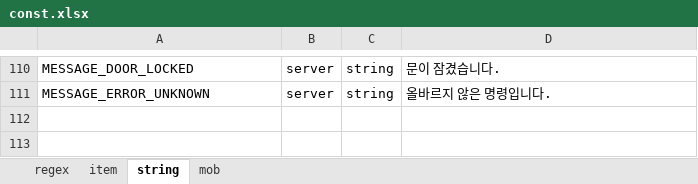
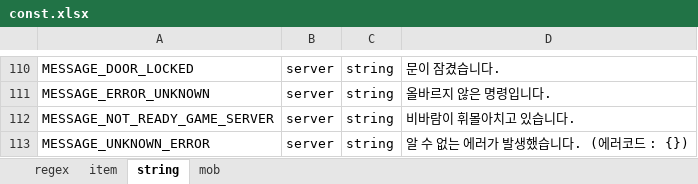
Before and after one commit to boyism80/fb, an Excel workbook: resources/table/const.xlsx, sheet string, drawn as a sheet; only a part is shown, gaps mark what is left out; values as stored, in another font and other column widths than the file's, no borders; the diff names each change by its address in the sheet, - before the commit and + after, or states it on an @@ line.

```diff
--- a/resources/table/const.xlsx (sheet string)
+++ b/resources/table/const.xlsx (sheet string)
+row 112: MESSAGE_NOT_READY_GAME_SERVER | server | string | 비바람이 휘몰아치고 있습니다.
+row 113: MESSAGE_UNKNOWN_ERROR | server | string | 알 수 없는 에러가 발생했습니다. (에러코드 : {})
```
Also changed, not shown: 14 other files.
